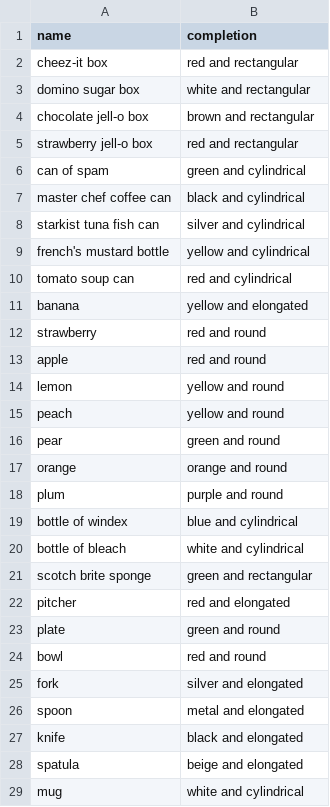
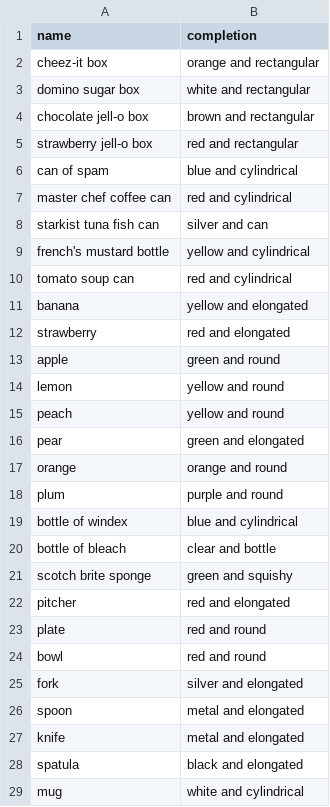
Before and after one commit to GPT-RL/generalization, a CSV file: ycb-gpt.csv, drawn as a sheet; only a part is shown; the diff covers the shown part only.

Commit message:
simplify colors and regenerate gpt completions

```diff
--- a/ycb-gpt.csv
+++ b/ycb-gpt.csv
@@ -1,3 +1,3 @@
 name,completion
-cheez-it box, red and rectangular
+cheez-it box, orange and rectangular
 domino sugar box, white and rectangular
@@ -5,5 +5,5 @@ chocolate jell-o box, brown and rectangular
 strawberry jell-o box, red and rectangular
-can of spam, green and cylindrical
-master chef coffee can, black and cylindrical
-starkist tuna fish can, silver and cylindrical
+can of spam, blue and cylindrical
+master chef coffee can, red and cylindrical
+starkist tuna fish can, silver and can
 french's mustard bottle, yellow and cylindrical
@@ -11,7 +11,7 @@ tomato soup can, red and cylindrical
 banana, yellow and elongated
-strawberry, red and round
-apple, red and round
+strawberry, red and elongated
+apple, green and round
 lemon, yellow and round
 peach, yellow and round
-pear, green and round
+pear, green and elongated
 orange, orange and round
@@ -19,6 +19,6 @@ plum, purple and round
 bottle of windex, blue and cylindrical
-bottle of bleach, white and cylindrical
-scotch brite sponge, green and rectangular
+bottle of bleach, clear and bottle
+scotch brite sponge, green and squishy
 pitcher, red and elongated
-plate, green and round
+plate, red and round
 bowl, red and round
@@ -26,4 +26,4 @@ fork, silver and elongated
 spoon, metal and elongated
-knife, black and elongated
-spatula, beige and elongated
+knife, metal and elongated
+spatula, black and elongated
 mug, white and cylindrical
```
Also changed, not shown: 8 edited cells elsewhere in this file, ycb.csv, 2 other files.
